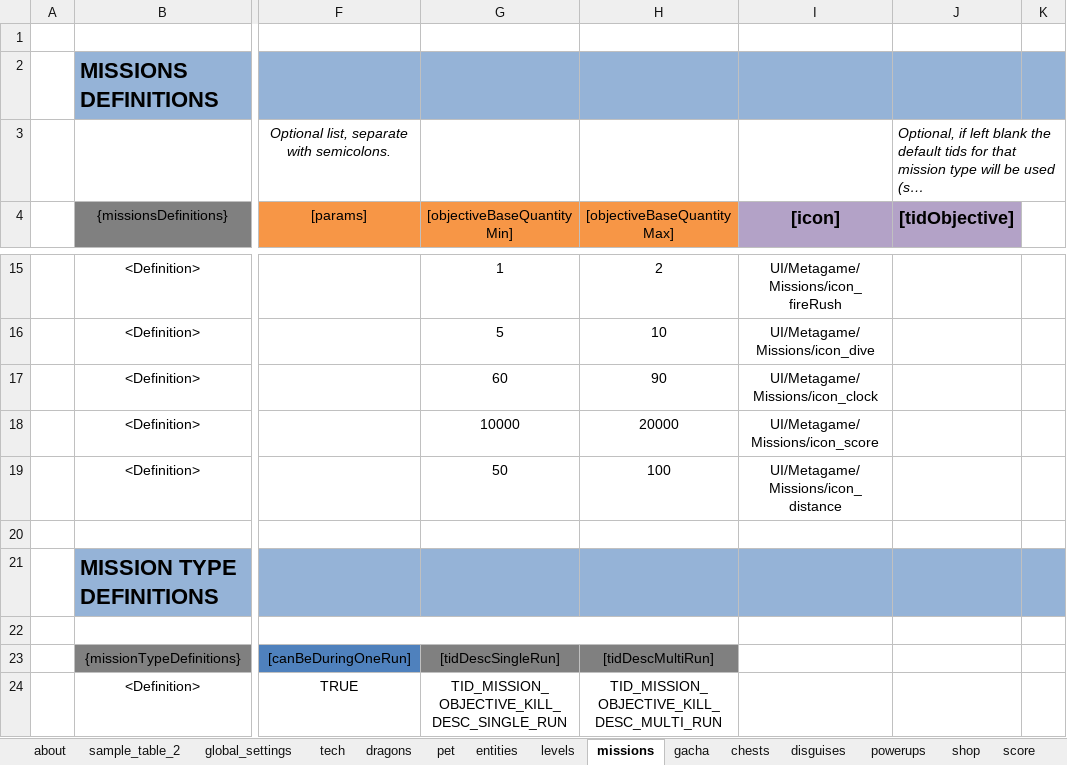
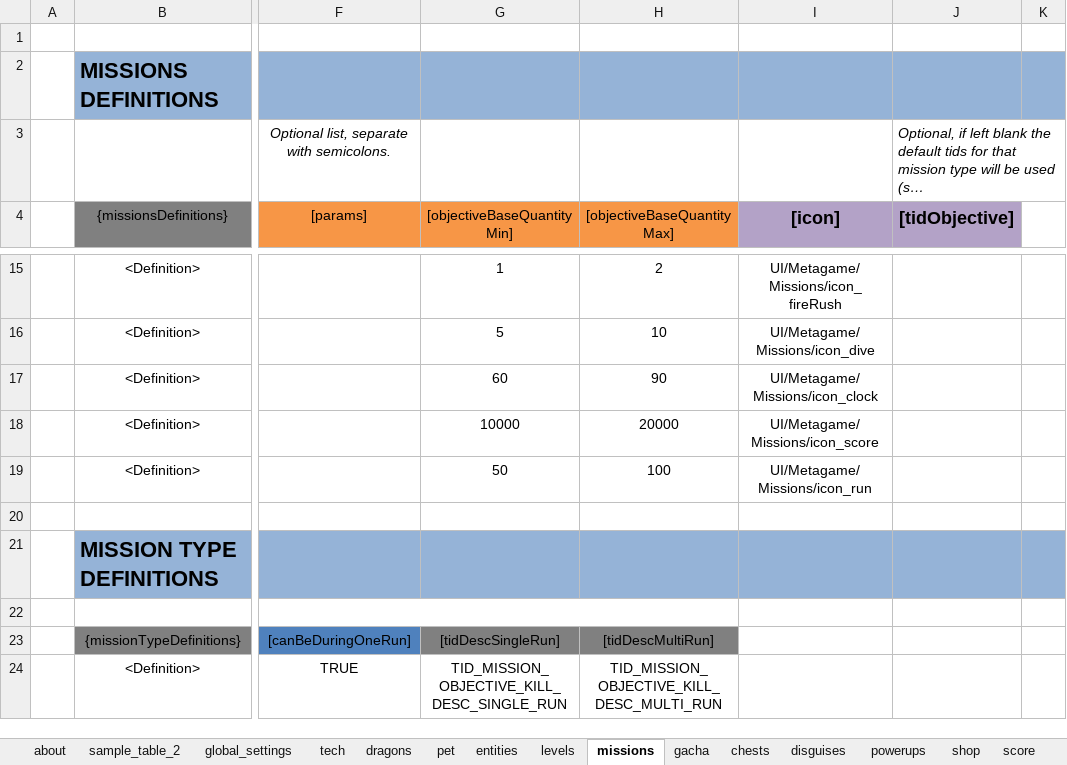
Before and after one commit to nam27062002/hello, an Excel workbook: Docs/Content/HungryDragonContent.xlsx, sheet missions, drawn as a sheet; only a part is shown, gaps mark what is left out; long unchanged cells end in …; values as stored, in another font and other column widths than the file's, no borders; conditional formats and table styles not drawn; the diff names each change by its address in the sheet, - before the commit and + after, or states it on an @@ line.

Commit message:
Content - Change pet scale / Add mission distance icon / Add Classic skin 1 body part
Former-commit-id: a804da8af35e68549c5a50219745e5eab0120aba

```diff
--- a/Docs/Content/HungryDragonContent.xlsx (sheet missions)
+++ b/Docs/Content/HungryDragonContent.xlsx (sheet missions)
-I19 ([icon]): UI/Metagame/Missions/icon_distance
+I19 ([icon]): UI/Metagame/Missions/icon_run
```
Also changed, not shown: sheet dragons, sheet disguises, charts or pictures, 6 other files.
